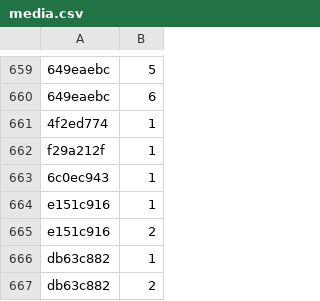
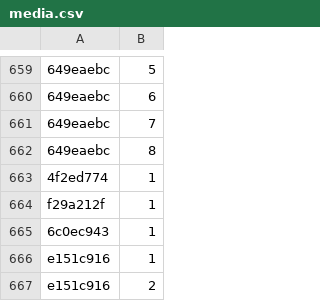
Before and after one commit to Lockpickers-United/lpu-belt-explorer, a CSV file: media.csv, drawn as a sheet; only a part is shown, gaps mark what is left out; the shorter side is filled out with more unchanged rows; the diff names each change by its address in the sheet, - before the commit and + after, or states it on an @@ line.

```diff
--- a/media.csv
+++ b/media.csv
+row 661: 649eaebc | 7
+row 662: 649eaebc | 8
```
Also changed, not shown: data.csv, 4 other files.
